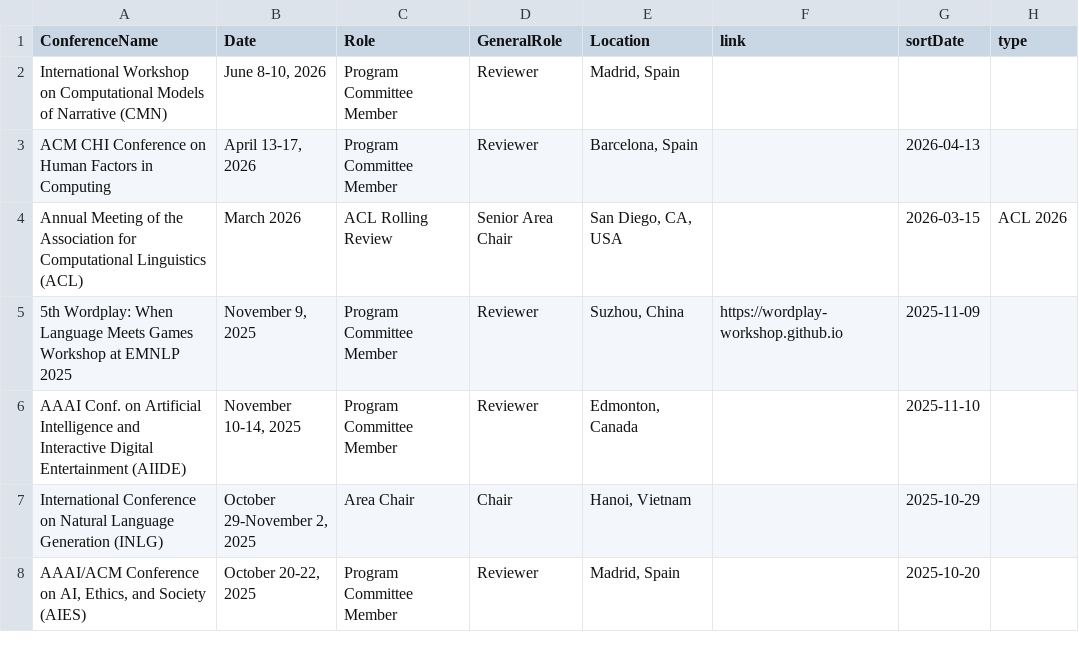
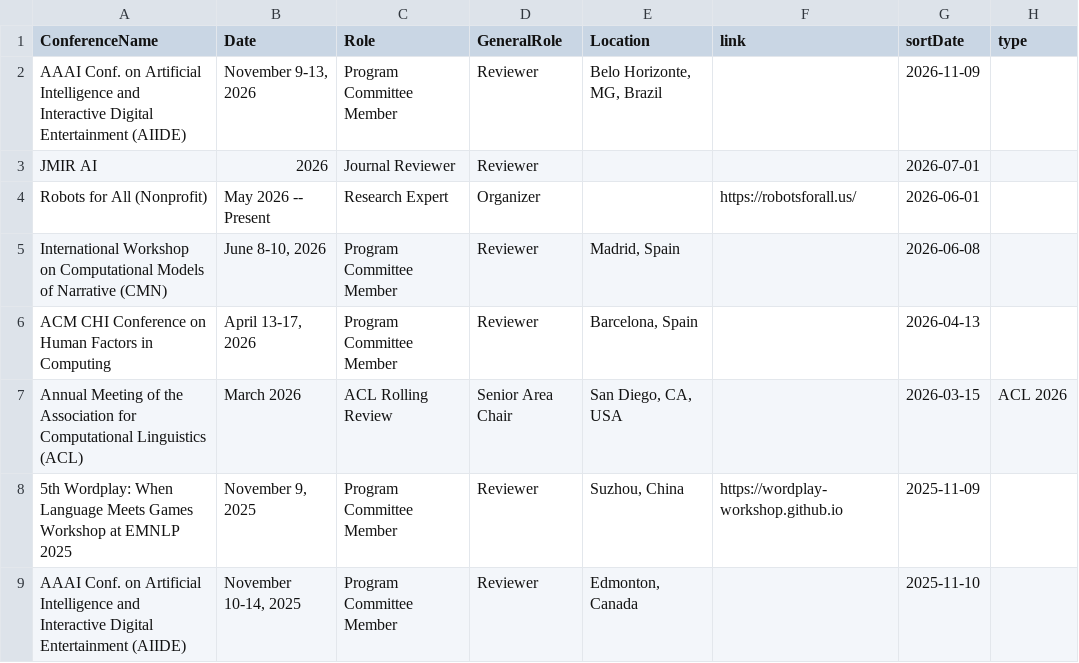
Before and after one commit to lara-martin/CV, a CSV file: cv/professional.csv, drawn as a sheet; only a part is shown; the shorter side is filled out with more unchanged rows.

```diff
--- a/cv/professional.csv
+++ b/cv/professional.csv
@@ -1,3 +1,6 @@
 ConferenceName,Date,Role,GeneralRole,Location,link,sortDate,type
-International Workshop on Computational Models of Narrative (CMN),"June 8-10, 2026",Program Committee Member,Reviewer,"Madrid, Spain",,,
+AAAI Conf. on Artificial Intelligence and Interactive Digital Entertainment (AIIDE),"November 9-13, 2026",Program Committee Member,Reviewer,"Belo Horizonte, MG, Brazil",,2026-11-09,
+JMIR AI,2026,Journal Reviewer,Reviewer,,,2026-07-01,
+Robots for All (Nonprofit),May 2026 -- Present,Research Expert,Organizer,,https://robotsforall.us/,2026-06-01,
+International Workshop on Computational Models of Narrative (CMN),"June 8-10, 2026",Program Committee Member,Reviewer,"Madrid, Spain",,2026-06-08,
 ACM CHI Conference on Human Factors in Computing,"April 13-17, 2026",Program Committee Member,Reviewer,"Barcelona, Spain",,2026-04-13,
```
Also changed, not shown: cv/committee.csv, cv/mentoring.csv, 14 other files.
